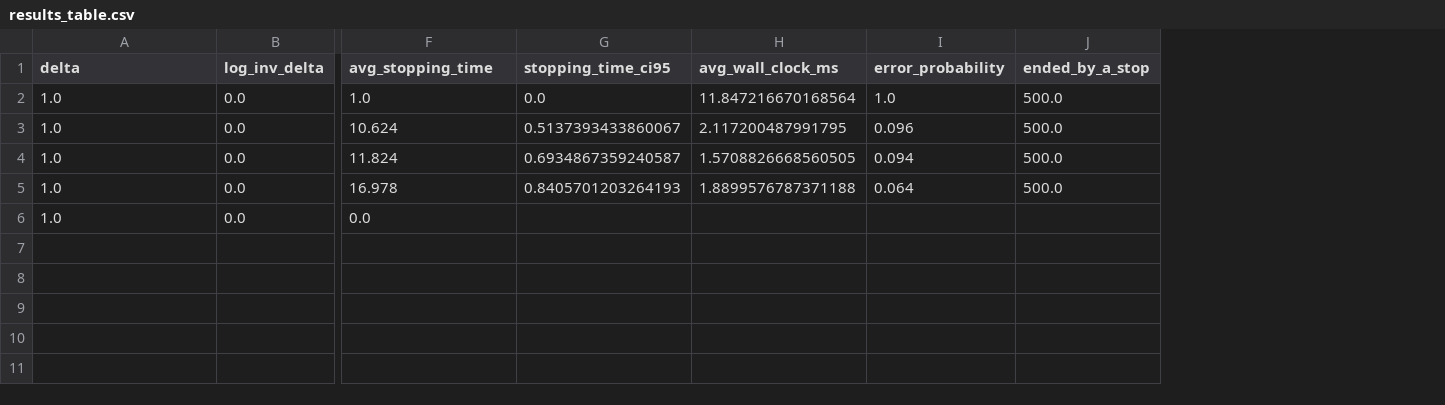
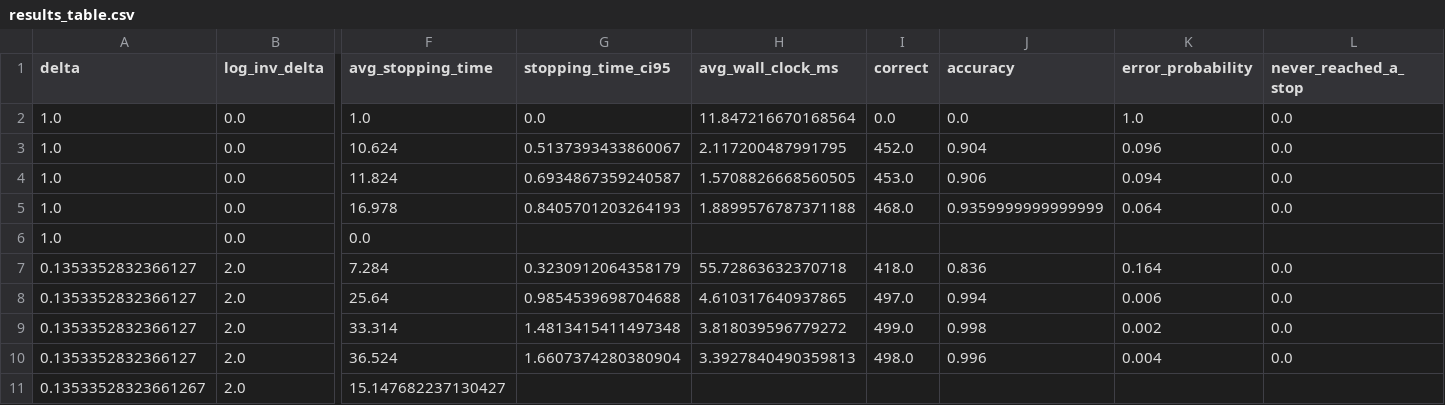
Before and after one commit to ai25resch11006-maker/ICPE_BAI_FC_exp, a CSV file: runs_delta_sweep/fixed_instance/results_table.csv, drawn as a sheet; only a part is shown, gaps mark what is left out; removed rows and columns are numbered as before the commit, all else as after; rows hold the shown columns only; the diff names each change by its address in the sheet, - before the commit and + after, or states it on an @@ line.

Commit message:
Fixed-instance results for delta = 1 and e^-2 (ICPE, TaS, TTPS, Uniform; 500 seeded trajectories); results table script

```diff
--- a/runs_delta_sweep/fixed_instance/results_table.csv
+++ b/runs_delta_sweep/fixed_instance/results_table.csv
+column I (correct), rows 2-5: 0.0 | 452.0 | 453.0 | 468.0
+column J (accuracy), rows 2-5: 0.0 | 0.904 | 0.906 | 0.9359999999999999
-column J (ended_by_a_stop), rows 2-5: all 500.0
+column L (never_reached_a_stop), rows 2-5: all 0.0
+row 7: 0.1353352832366127 | 2.0 | 7.284 | 0.3230912064358179 | 55.72863632370718 | 418.0 | 0.836 | 0.164 | 0.0
+row 8: 0.1353352832366127 | 2.0 | 25.64 | 0.9854539698704688 | 4.610317640937865 | 497.0 | 0.994 | 0.006 | 0.0
+row 9: 0.1353352832366127 | 2.0 | 33.314 | 1.4813415411497348 | 3.818039596779272 | 499.0 | 0.998 | 0.002 | 0.0
+row 10: 0.1353352832366127 | 2.0 | 36.524 | 1.6607374280380904 | 3.3927840490359813 | 498.0 | 0.996 | 0.004 | 0.0
+row 11: 0.13533528323661267 | 2.0 | 15.147682237130427
```
Also changed, not shown: runs_delta_sweep/fixed_instance/summary.csv, 15 other files.
